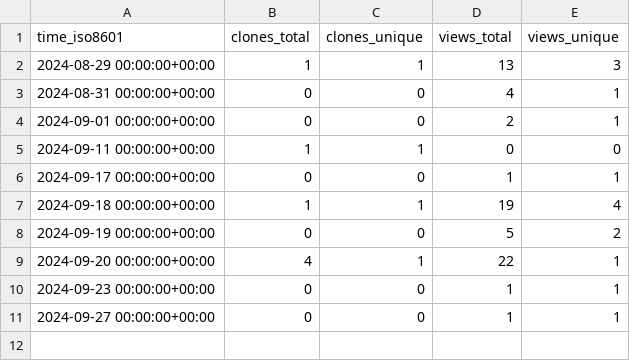
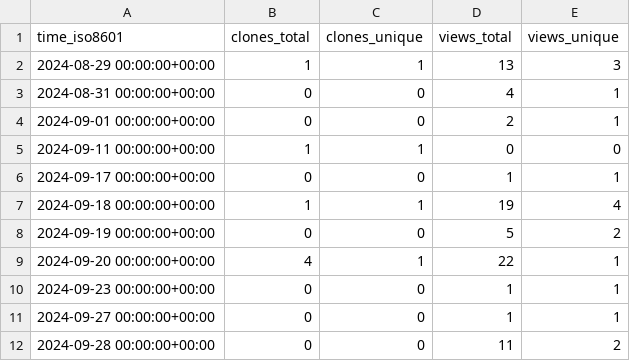
Before and after one commit to njjetha/OSDO, a CSV file: quic/bstruct-mininet/ghrs-data/views_clones_aggregate.csv, drawn as a sheet; the diff names each change by its address in the sheet, - before the commit and + after, or states it on an @@ line.

```diff
--- a/quic/bstruct-mininet/ghrs-data/views_clones_aggregate.csv
+++ b/quic/bstruct-mininet/ghrs-data/views_clones_aggregate.csv
+row 12: 2024-09-28 00:00:00+00:00 | 0 | 0 | 11 | 2
```
Also changed, not shown: 1 other file.
